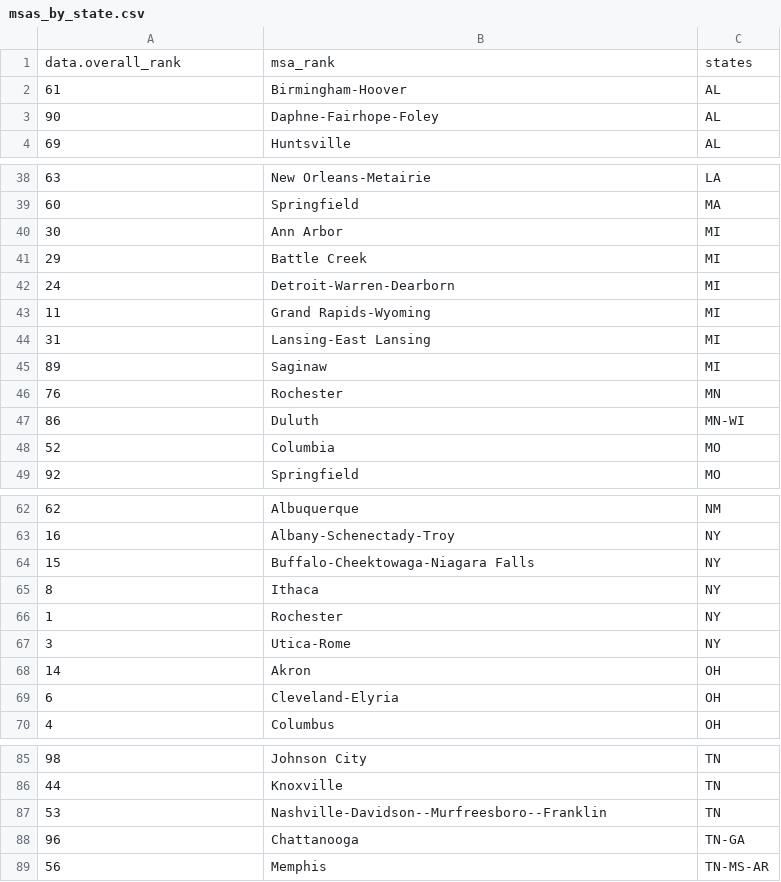
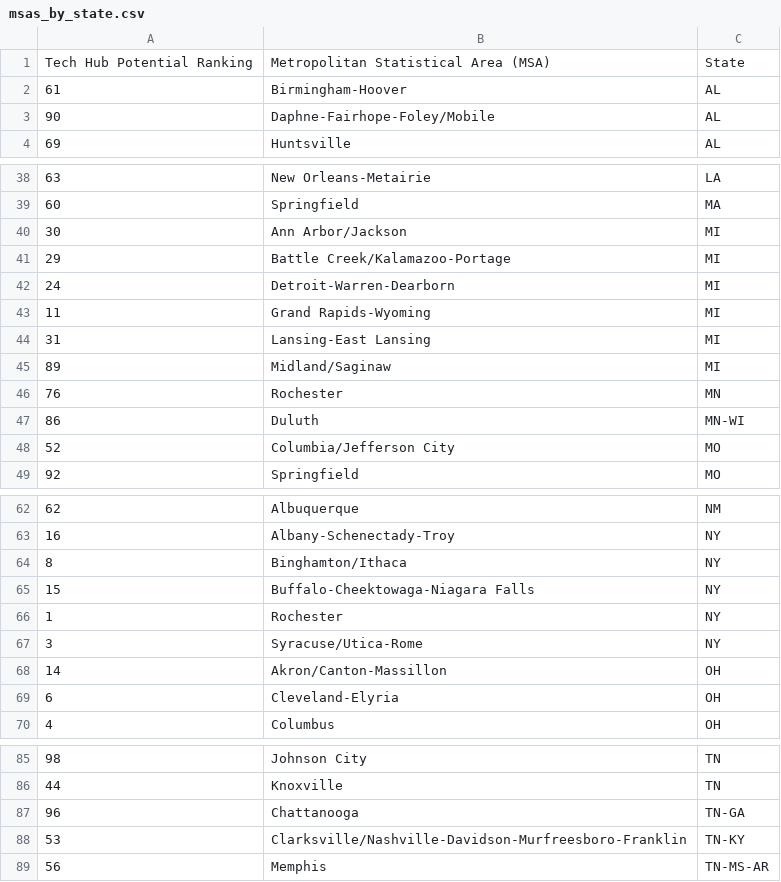
Before and after one commit to amykim5807/jsa, a CSV file: data/msas_by_state.csv, drawn as a sheet; only a part is shown, gaps mark what is left out; the diff covers the shown part only.

```diff
--- a/data/msas_by_state.csv
+++ b/data/msas_by_state.csv
@@ -1 +1 @@
-"data.overall_rank","msa_rank","states"
+"Tech Hub Potential Ranking","Metropolitan Statistical Area (MSA)","State"
@@ -3 +3 @@
-90,"Daphne-Fairhope-Foley","AL"
+"90","Daphne-Fairhope-Foley/Mobile","AL"
@@ -40,2 +40,2 @@
-30,"Ann Arbor","MI"
-29,"Battle Creek","MI"
+"30","Ann Arbor/Jackson","MI"
+"29","Battle Creek/Kalamazoo-Portage","MI"
@@ -45 +45 @@
-89,"Saginaw","MI"
+"89","Midland/Saginaw","MI"
@@ -48 +48 @@
-52,"Columbia","MO"
+"52","Columbia/Jefferson City","MO"
@@ -63,0 +64 @@
+"8","Binghamton/Ithaca","NY"
@@ -65 +65,0 @@
-8,"Ithaca","NY"
@@ -67,2 +67,2 @@
-3,"Utica-Rome","NY"
-14,"Akron","OH"
+"3","Syracuse/Utica-Rome","NY"
+"14","Akron/Canton-Massillon","OH"
@@ -87 +86,0 @@
-53,"Nashville-Davidson--Murfreesboro--Franklin","TN"
@@ -88,0 +88 @@
+"53","Clarksville/Nashville-Davidson-Murfreesboro-Franklin","TN-KY"
```
Also changed, not shown: 1 added row, 1 removed row and 18 edited cells elsewhere in this file, 4 other files.
